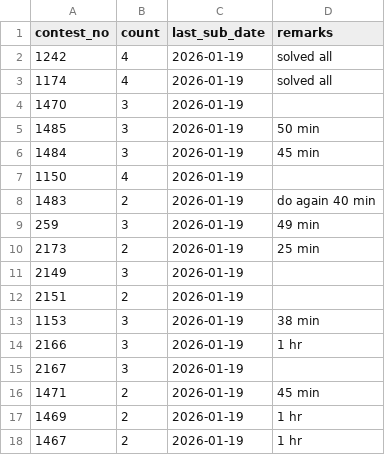
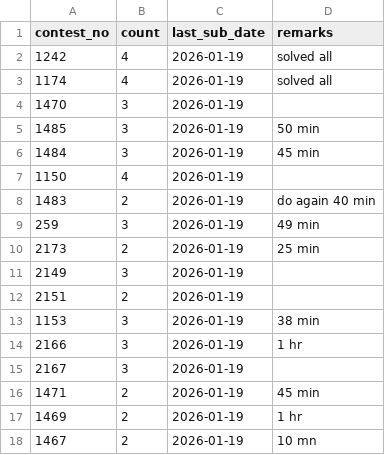
Before and after one commit to KUSHALkv45/LContests_track, a CSV file: data/events.csv, drawn as a sheet.

Commit message:
Update event 1467

```diff
--- a/data/events.csv
+++ b/data/events.csv
@@ -17,2 +17,2 @@ contest_no,count,last_sub_date,remarks
 1469,2,2026-01-19,1 hr
-1467,2,2026-01-19,1 hr
+1467,2,2026-01-19,10 mn
```
